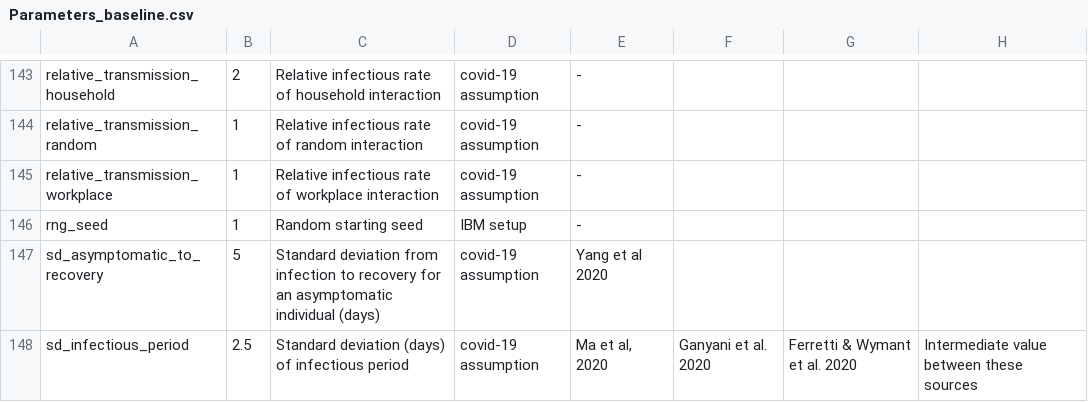
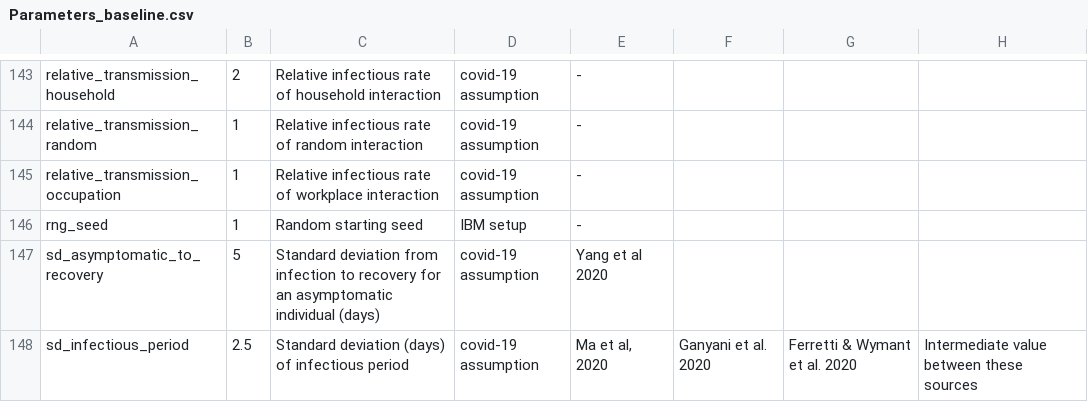
Before and after one commit to BDI-pathogens/OpenABM-Covid19, a CSV file: documentation/Parameters_baseline.csv, drawn as a sheet; only a part is shown, gaps mark what is left out.

```diff
--- a/documentation/Parameters_baseline.csv
+++ b/documentation/Parameters_baseline.csv
@@ -144,3 +144,3 @@ relative_transmission_household,2,Relative infectious rate of household interact
 relative_transmission_random,1,Relative infectious rate of random interaction,covid-19 assumption,-,,,
-relative_transmission_workplace,1,Relative infectious rate of workplace interaction,covid-19 assumption,-,,,
+relative_transmission_occupation,1,Relative infectious rate of workplace interaction,covid-19 assumption,-,,,
 rng_seed,1,Random starting seed,IBM setup,-,,,
```
Also changed, not shown: 23 other files.
